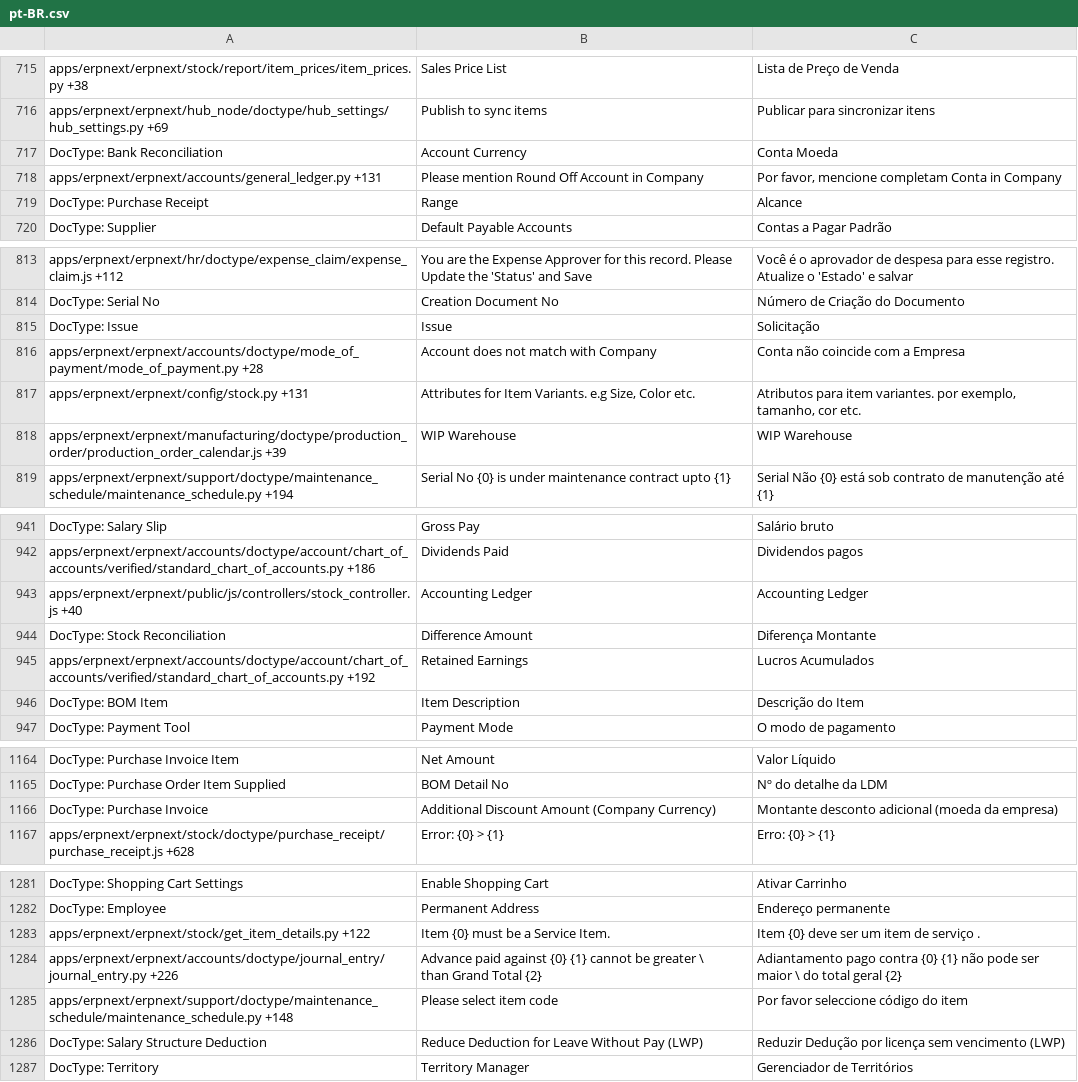
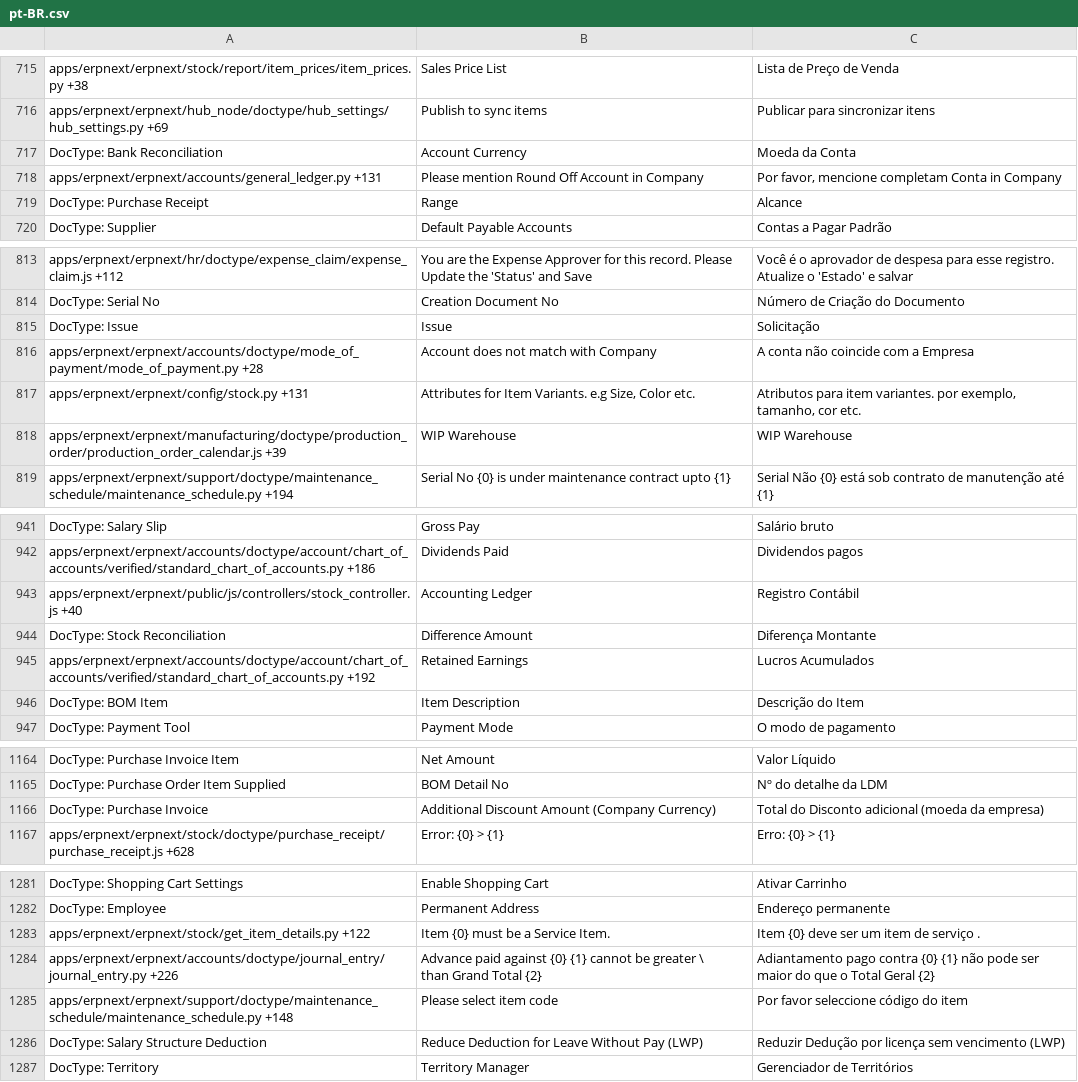
Before and after one commit to Dinext-pro/dinext_erp, a CSV file: erpnext/translations/pt-BR.csv, drawn as a sheet; only a part is shown, gaps mark what is left out; the diff covers the shown part only.

```diff
--- a/erpnext/translations/pt-BR.csv
+++ b/erpnext/translations/pt-BR.csv
@@ -762,3 +762,3 @@ apps/erpnext/erpnext/stock/report/item_prices/item_prices.py +38,Sales Price Lis
 apps/erpnext/erpnext/hub_node/doctype/hub_settings/hub_settings.py +69,Publish to sync items,Publicar para sincronizar itens
-DocType: Bank Reconciliation,Account Currency,Conta Moeda
+DocType: Bank Reconciliation,Account Currency,Moeda da Conta
 apps/erpnext/erpnext/accounts/general_ledger.py +131,Please mention Round Off Account in Company,"Por favor, mencione completam Conta in Company"
@@ -861,3 +861,3 @@ DocType: Serial No,Creation Document No,Número de Criação do Documento
 DocType: Issue,Issue,Solicitação
-apps/erpnext/erpnext/accounts/doctype/mode_of_payment/mode_of_payment.py +28,Account does not match with Company,Conta não coincide com a Empresa
+apps/erpnext/erpnext/accounts/doctype/mode_of_payment/mode_of_payment.py +28,Account does not match with Company,A conta não coincide com a Empresa
 apps/erpnext/erpnext/config/stock.py +131,"Attributes for Item Variants. e.g Size, Color etc.","Atributos para item variantes. por exemplo, tamanho, cor etc."
@@ -988,3 +988,3 @@ DocType: Salary Slip,Gross Pay,Salário bruto
 apps/erpnext/erpnext/accounts/doctype/account/chart_of_accounts/verified/standard_chart_of_accounts.py +186,Dividends Paid,Dividendos pagos
-apps/erpnext/erpnext/public/js/controllers/stock_controller.js +40,Accounting Ledger,Accounting Ledger
+apps/erpnext/erpnext/public/js/controllers/stock_controller.js +40,Accounting Ledger,Registro Contábil
 DocType: Stock Reconciliation,Difference Amount,Diferença Montante
@@ -1214,3 +1214,3 @@ DocType: Purchase Invoice Item,Net Amount,Valor Líquido
 DocType: Purchase Order Item Supplied,BOM Detail No,Nº do detalhe da LDM
-DocType: Purchase Invoice,Additional Discount Amount (Company Currency),Montante desconto adicional (moeda da empresa)
+DocType: Purchase Invoice,Additional Discount Amount (Company Currency),Total do Disconto adicional (moeda da empresa)
 apps/erpnext/erpnext/stock/doctype/purchase_receipt/purchase_receipt.js +628,Error: {0} > {1},Erro: {0} > {1}
@@ -1332,4 +1332,4 @@ DocType: Employee,Permanent Address,Endereço permanente
 apps/erpnext/erpnext/stock/get_item_details.py +122,Item {0} must be a Service Item.,Item {0} deve ser um item de serviço .
-apps/erpnext/erpnext/accounts/doctype/journal_entry/journal_entry.py +226,"Advance paid against {0} {1} cannot be greater \
-						than Grand Total {2}",Adiantamento pago contra {0} {1} não pode ser maior \ do total geral {2}
+apps/erpnext/erpnext/accounts/doctype/journal_entry/journal_entry.py +226,"Advance paid against {0} {1} cannot be greater \
+						than Grand Total {2}",Adiantamento pago contra {0} {1} não pode ser maior do que o Total Geral {2}
 apps/erpnext/erpnext/support/doctype/maintenance_schedule/maintenance_schedule.py +148,Please select item code,Por favor seleccione código do item
```
Also changed, not shown: 10 edited cells elsewhere in this file, erpnext/translations/tr.csv, 2 other files.
